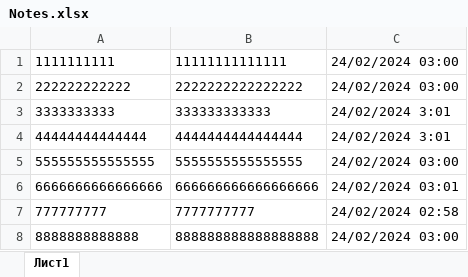
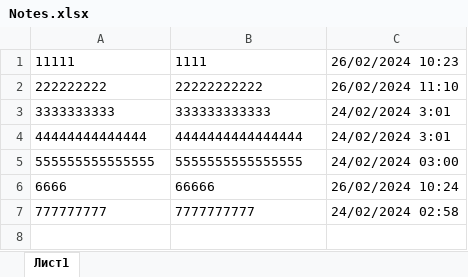
Before and after one commit to HURTERES/KursAutumn, an Excel workbook: NeedsHelp/bin/Debug/Notes.xlsx, sheet Лист1, drawn as a sheet; values as stored, in another font and other column widths than the file's, no borders; removed rows and columns are numbered as before the commit, all else as after; the diff names each change by its address in the sheet, - before the commit and + after, or states it on an @@ line.

```diff
--- a/NeedsHelp/bin/Debug/Notes.xlsx (sheet Лист1)
+++ b/NeedsHelp/bin/Debug/Notes.xlsx (sheet Лист1)
-row 1: 1111111111 | 11111111111111 | 24/02/2024 03:00
-row 2: 222222222222 | 2222222222222222 | 24/02/2024 03:00
+row 1: 11111 | 1111 | 26/02/2024 10:23
+row 2: 222222222 | 22222222222 | 26/02/2024 11:10
-row 6: 6666666666666666 | 666666666666666666 | 24/02/2024 03:01
+row 6: 6666 | 66666 | 26/02/2024 10:24
-row 8: 8888888888888 | 888888888888888888 | 24/02/2024 03:00
```
Also changed, not shown: 12 other files.
